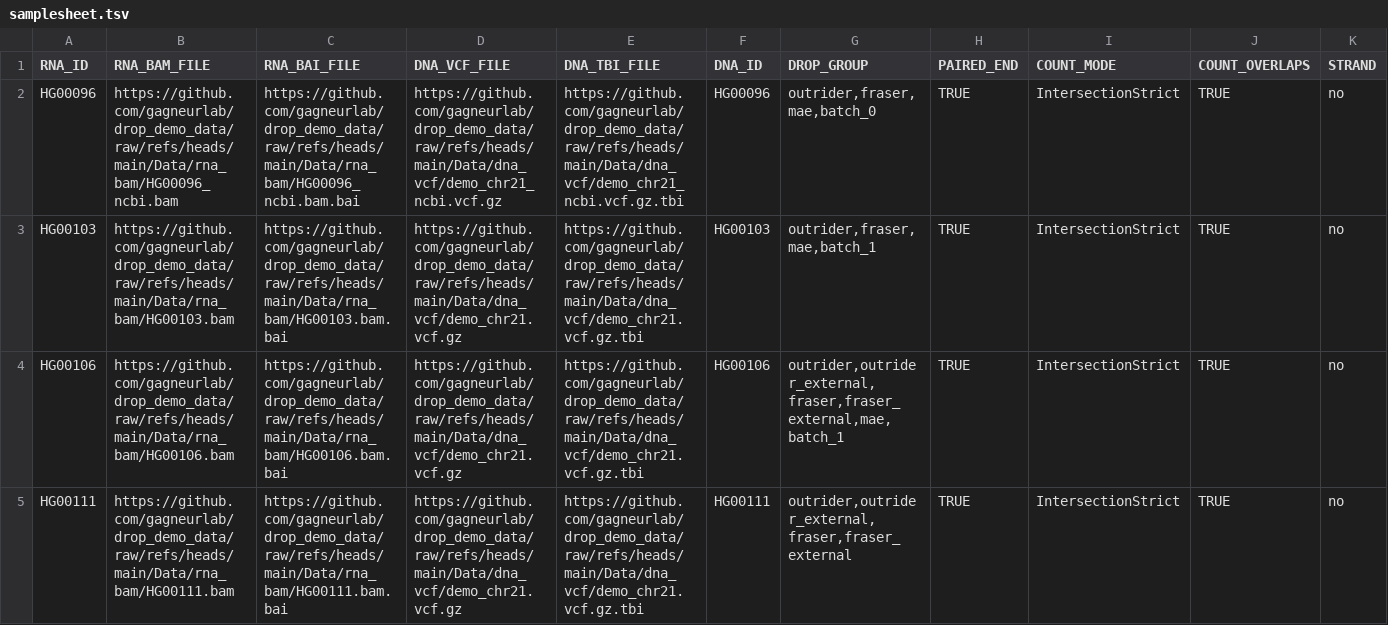
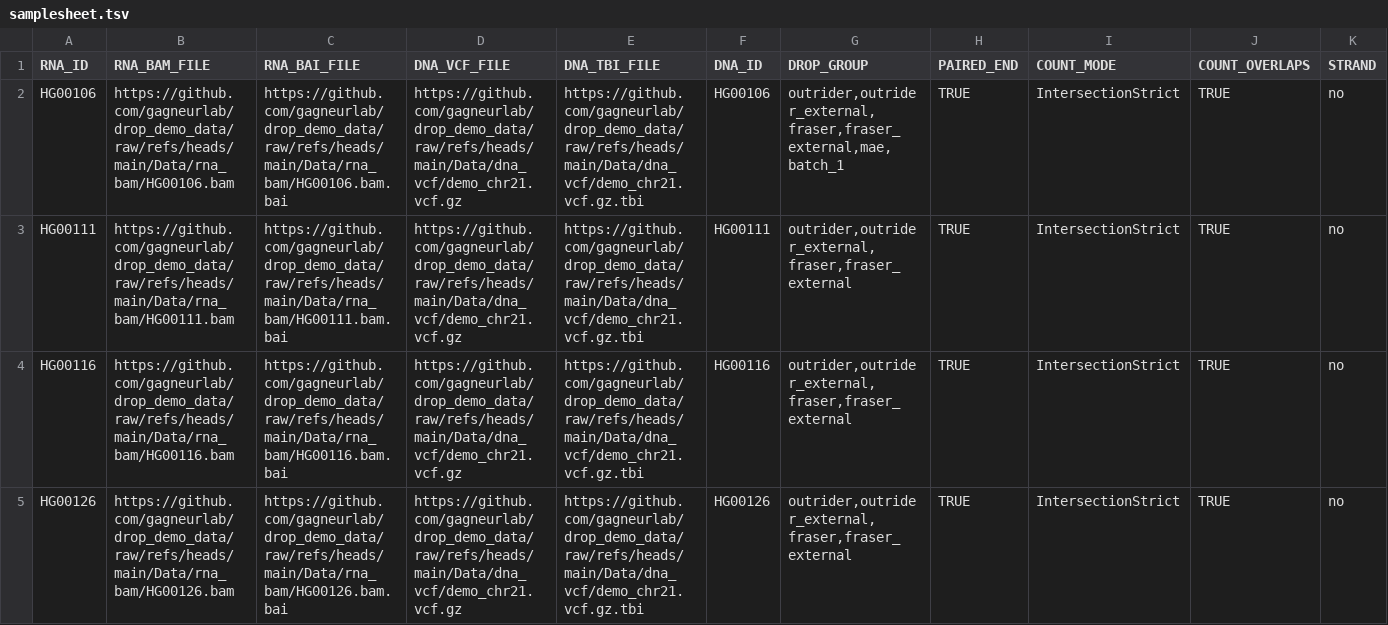
Before and after one commit to nf-core/drop, a TSV file: assets/samplesheet.tsv, drawn as a sheet; only a part is shown; the shorter side is filled out with more unchanged rows; rows hold the shown columns only; the diff names each change by its address in the sheet, - before the commit and + after, or states it on an @@ line.

Commit message:
remove differently stranded files from test input

```diff
--- a/assets/samplesheet.tsv
+++ b/assets/samplesheet.tsv
-row 2: HG00096 | https://github.com/gagneurlab/drop_demo_data/raw/refs/heads/main/Data/rna_bam/HG00096_ncbi.bam | https://github.com/gagneurlab/drop_demo_data/raw/refs/heads/main/Data/rna_bam/HG00096_ncbi.bam.bai | https://github.com/gagneurlab/drop_demo_data/raw/refs/heads/main/Data/dna_vcf/demo_chr21_ncbi.vcf.gz | https://github.com/gagneurlab/drop_demo_data/raw/refs/heads/main/Data/dna_vcf/demo_chr21_ncbi.vcf.gz.tbi | HG00096 | outrider,fraser,mae,batch_0 | TRUE | IntersectionStrict | TRUE | no
-row 3: HG00103 | https://github.com/gagneurlab/drop_demo_data/raw/refs/heads/main/Data/rna_bam/HG00103.bam | https://github.com/gagneurlab/drop_demo_data/raw/refs/heads/main/Data/rna_bam/HG00103.bam.bai | https://github.com/gagneurlab/drop_demo_data/raw/refs/heads/main/Data/dna_vcf/demo_chr21.vcf.gz | https://github.com/gagneurlab/drop_demo_data/raw/refs/heads/main/Data/dna_vcf/demo_chr21.vcf.gz.tbi | HG00103 | outrider,fraser,mae,batch_1 | TRUE | IntersectionStrict | TRUE | no
```
